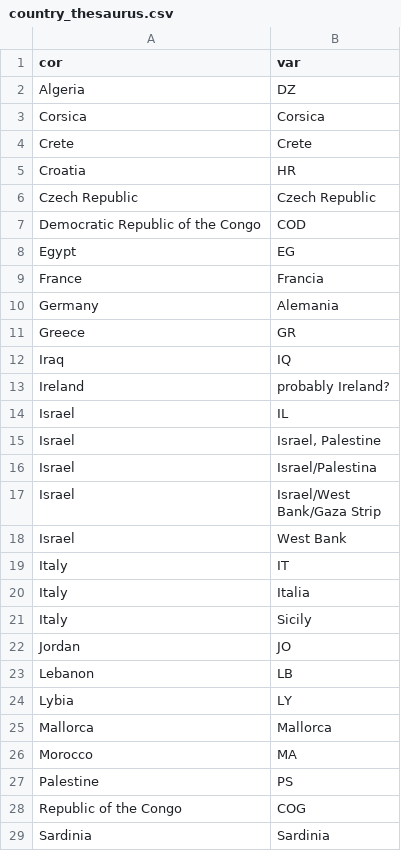
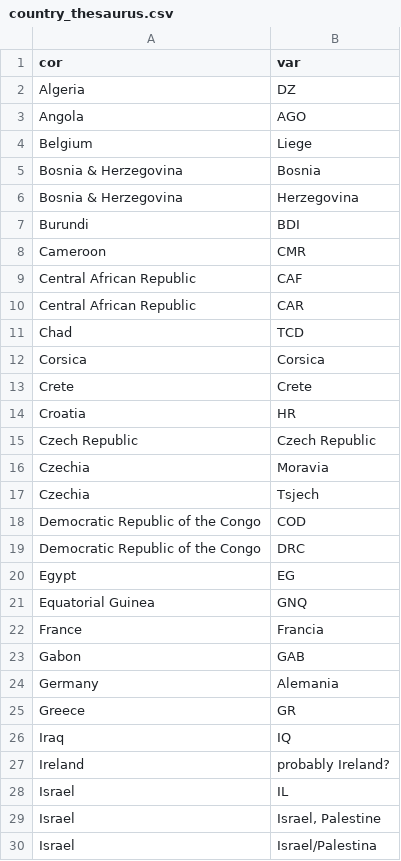
Before and after one commit to ropensci/c14bazAAR, a CSV file: data-raw/country_thesaurus.csv, drawn as a sheet; only a part is shown; the shorter side is filled out with more unchanged rows; the diff covers the shown part only; the diff names each change by its address in the sheet, - before the commit and + after, or states it on an @@ line.

Commit message:
update of country thesaurus

```diff
--- a/data-raw/country_thesaurus.csv
+++ b/data-raw/country_thesaurus.csv
+row 3: Angola | AGO
+row 4: Belgium | Liege
+row 5: Bosnia & Herzegovina | Bosnia
+row 6: Bosnia & Herzegovina | Herzegovina
+row 7: Burundi | BDI
+row 8: Cameroon | CMR
+row 9: Central African Republic | CAF
+row 10: Central African Republic | CAR
+row 11: Chad | TCD
+row 16: Czechia | Moravia
+row 17: Czechia | Tsjech
+row 19: Democratic Republic of the Congo | DRC
+row 21: Equatorial Guinea | GNQ
+row 23: Gabon | GAB
```
Also changed, not shown: 14 added rows elsewhere in this file.
